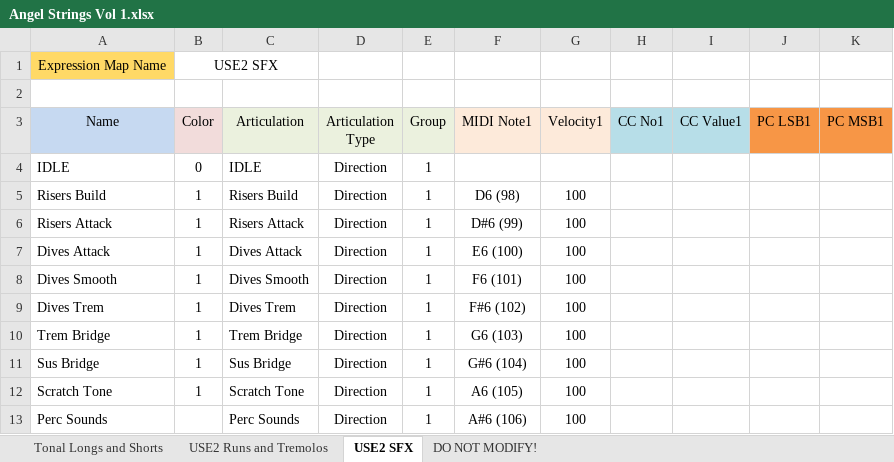
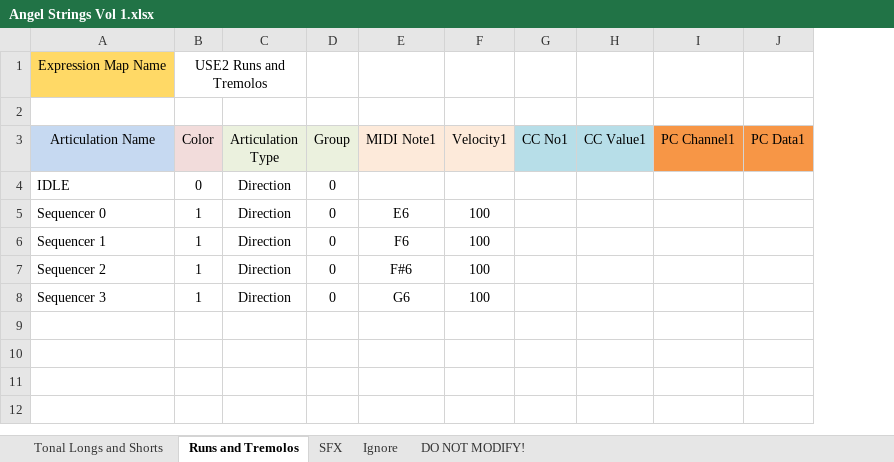
Before and after one commit to r-koubou/ArticulationMappingFiles, an Excel workbook: Auddict/Angel Strings Vol 1/Spreadsheets/Angel Strings Vol 1.xlsx, sheet Runs and Tremolos, drawn as a sheet; values as stored, in another font and other column widths than the file's, no borders; removed rows and columns are numbered as before the commit, all else as after; the diff names each change by its address in the sheet, - before the commit and + after, or states it on an @@ line.

```diff
--- a/Auddict/Angel Strings Vol 1/Spreadsheets/Angel Strings Vol 1.xlsx (sheet Runs and Tremolos)
+++ b/Auddict/Angel Strings Vol 1/Spreadsheets/Angel Strings Vol 1.xlsx (sheet Runs and Tremolos)
-sheet tab: USE2 Runs and Tremolos
+sheet tab: Ignore
-sheet tab: USE2 SFX
+sheet tab: Runs and Tremolos
+sheet tab: SFX
@@ sheet tab order changed: Tonal Longs and Shorts | Runs and Tremolos | SFX | Ignore | DO NOT MODIFY! @@
-column C (Articulation), row 4: IDLE; rows 7-9: Dives Attack | Dives Smooth | Dives Trem; row 11: Sus Bridge
-column J (PC LSB1), empty
-column K (PC MSB1), empty
+column I (PC Channel1), empty
+column J (PC Data1), empty
-B1 (Color): USE2 SFX
+B1 (Color): USE2 Runs and Tremolos
-B1:C1 merged
+B1:C1 merged
-A3: Name
+A3: Articulation Name
-D4 (Group): 1
+D4 (Group): 0
-row 5: Risers Build | 1 | Risers Build | Direction | 1 | D6 (98) | 100
-row 6: Risers Attack | 1 | Risers Attack | Direction | 1 | D#6 (99) | 100
-A5 (Articulation Name): Dives Attack
+A5 (Articulation Name): Sequencer 0
-D5:D7 (Group): 1
+D5:D7 (Group): 0
-E5 (MIDI Note1): E6 (100)
+E5 (MIDI Note1): E6
-A6 (Articulation Name): Dives Smooth
+A6 (Articulation Name): Sequencer 1
-E6 (MIDI Note1): F6 (101)
+E6 (MIDI Note1): F6
-A7 (Articulation Name): Dives Trem
+A7 (Articulation Name): Sequencer 2
-E7 (MIDI Note1): F#6 (102)
+E7 (MIDI Note1): F#6
-row 10: Trem Bridge | 1 | Trem Bridge | Direction | 1 | G6 (103) | 100
-A8 (Articulation Name): Sus Bridge
+A8 (Articulation Name): Sequencer 3
-D8 (Group): 1
+D8 (Group): 0
-E8 (MIDI Note1): G#6 (104)
+E8 (MIDI Note1): G6
-row 12: Scratch Tone | 1 | Scratch Tone | Direction | 1 | A6 (105) | 100
-row 13: Perc Sounds |  | Perc Sounds | Direction | 1 | A#6 (106) | 100
```
Also changed, not shown: sheet DO NOT MODIFY!, sheet Ignore, sheet Tonal Longs and Shorts, charts or pictures, Auddict/Master Brass/Spreadsheets/Master Brass.xlsx, Auddict/Master Solo Brass/Spreadsheets/Master Solo Brass.xlsx, 46 other files.
